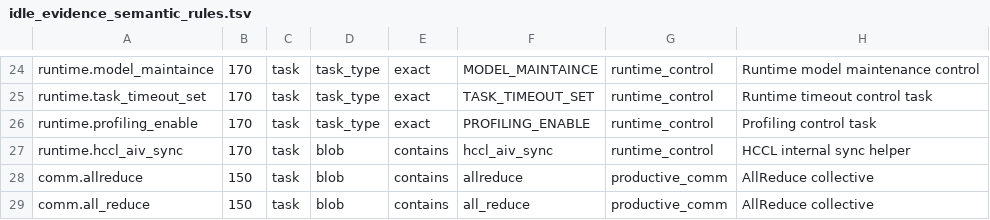
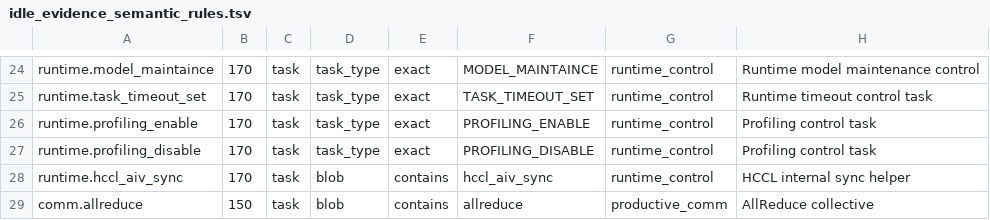
Before and after one commit to vLLM-HUST/vllm-hust-perf-analyzer, a TSV file: native/data/idle_evidence_semantic_rules.tsv, drawn as a sheet; only a part is shown, gaps mark what is left out; the shorter side is filled out with more unchanged rows.

Commit message:
Classify Ascend profiling-disable markers

```diff
--- a/native/data/idle_evidence_semantic_rules.tsv
+++ b/native/data/idle_evidence_semantic_rules.tsv
@@ -26,2 +26,3 @@ runtime.task_timeout_set	170	task	task_type	exact	TASK_TIMEOUT_SET	runtime_contr
 runtime.profiling_enable	170	task	task_type	exact	PROFILING_ENABLE	runtime_control	Profiling control task
+runtime.profiling_disable	170	task	task_type	exact	PROFILING_DISABLE	runtime_control	Profiling control task
 runtime.hccl_aiv_sync	170	task	blob	contains	hccl_aiv_sync	runtime_control	HCCL internal sync helper
```
Also changed, not shown: 2 other files.
